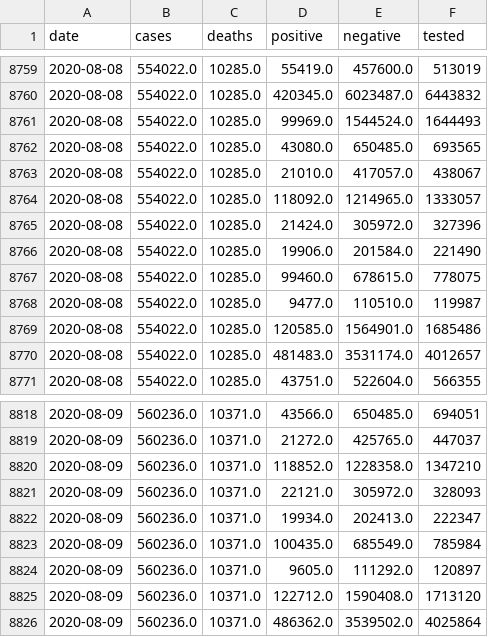
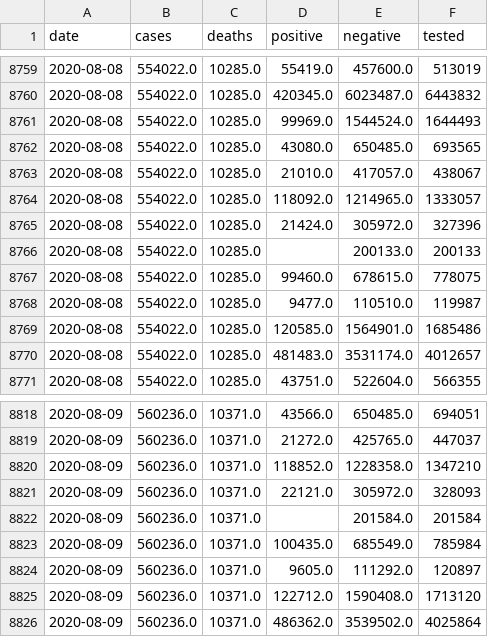
Before and after one commit to klintkanopka/COVID-19, a CSV file: data/california_agg.csv, drawn as a sheet; only a part is shown, gaps mark what is left out.

Commit message:
update data on Thu 20 Aug 00:00:01 PDT 2020

```diff
--- a/data/california_agg.csv
+++ b/data/california_agg.csv
@@ -8765,3 +8765,3 @@ date,cases,deaths,positive,negative,tested
 2020-08-08,554022.0,10285.0,21424.0,305972.0,327396
-2020-08-08,554022.0,10285.0,19906.0,201584.0,221490
+2020-08-08,554022.0,10285.0,,200133.0,200133
 2020-08-08,554022.0,10285.0,99460.0,678615.0,778075
@@ -8821,3 +8821,3 @@ date,cases,deaths,positive,negative,tested
 2020-08-09,560236.0,10371.0,22121.0,305972.0,328093
-2020-08-09,560236.0,10371.0,19934.0,202413.0,222347
+2020-08-09,560236.0,10371.0,,201584.0,201584
 2020-08-09,560236.0,10371.0,100435.0,685549.0,785984
```
